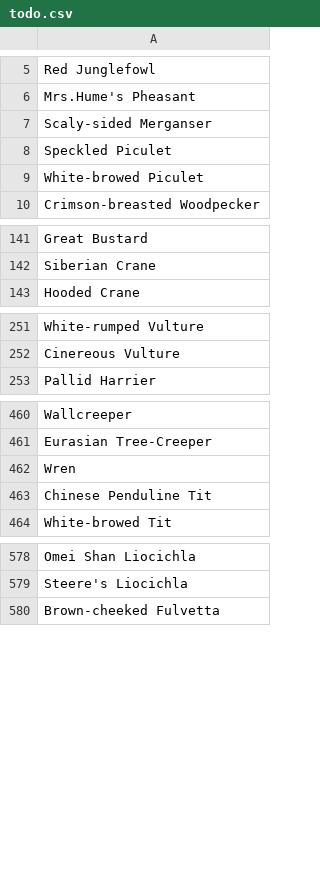
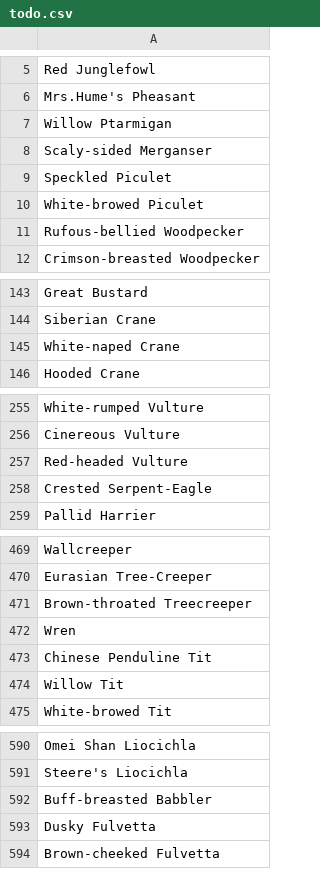
Before and after one commit to tjysdsg/birds, a CSV file: todo.csv, drawn as a sheet; only a part is shown, gaps mark what is left out; the diff covers the shown part only.

```diff
--- a/todo.csv
+++ b/todo.csv
@@ -6,2 +6,3 @@ Red Junglefowl
 Mrs.Hume's Pheasant
+Willow Ptarmigan
 Scaly-sided Merganser
@@ -9,2 +10,3 @@ Speckled Piculet
 White-browed Piculet
+Rufous-bellied Woodpecker
 Crimson-breasted Woodpecker
@@ -142,2 +144,3 @@ Great Bustard
 Siberian Crane
+White-naped Crane
 Hooded Crane
@@ -252,2 +256,4 @@ White-rumped Vulture
 Cinereous Vulture
+Red-headed Vulture
+Crested Serpent-Eagle
 Pallid Harrier
@@ -461,4 +470,6 @@ Wallcreeper
 Eurasian Tree-Creeper
+Brown-throated Treecreeper
 Wren
 Chinese Penduline Tit
+Willow Tit
 White-browed Tit
@@ -579,2 +591,4 @@ Omei Shan Liocichla
 Steere's Liocichla
+Buff-breasted Babbler
+Dusky Fulvetta
 Brown-cheeked Fulvetta
```
Also changed, not shown: 7 added rows elsewhere in this file, n_images_count.csv, report.csv, 4 other files.
